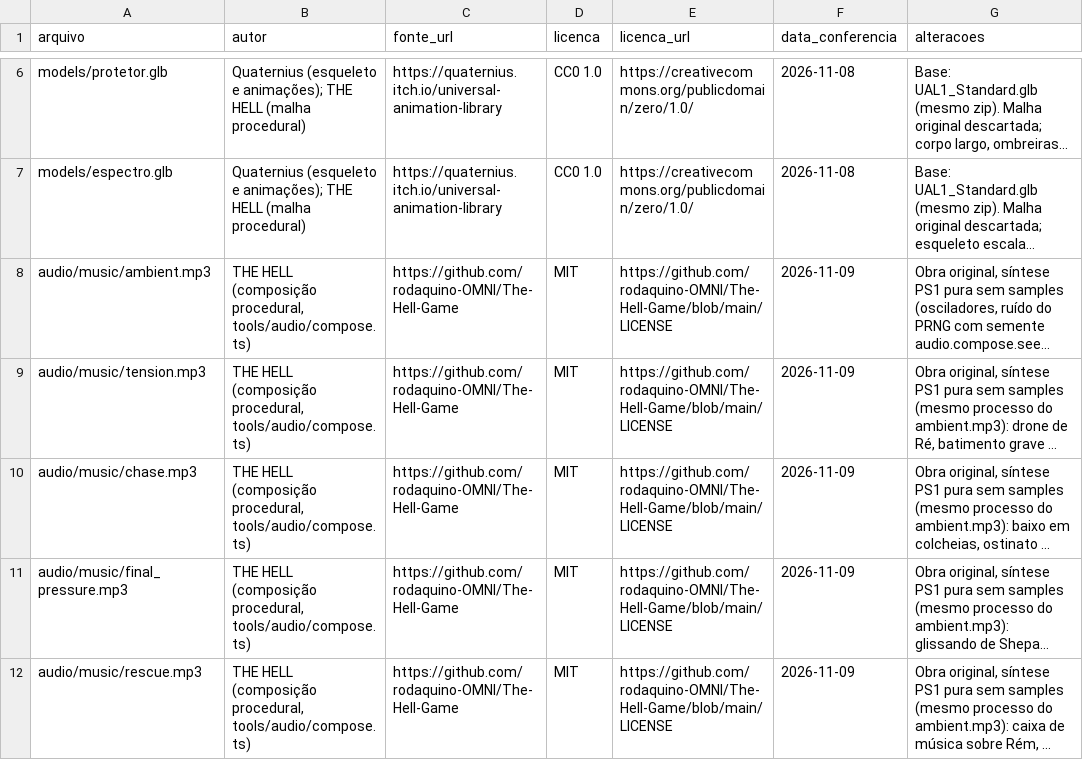
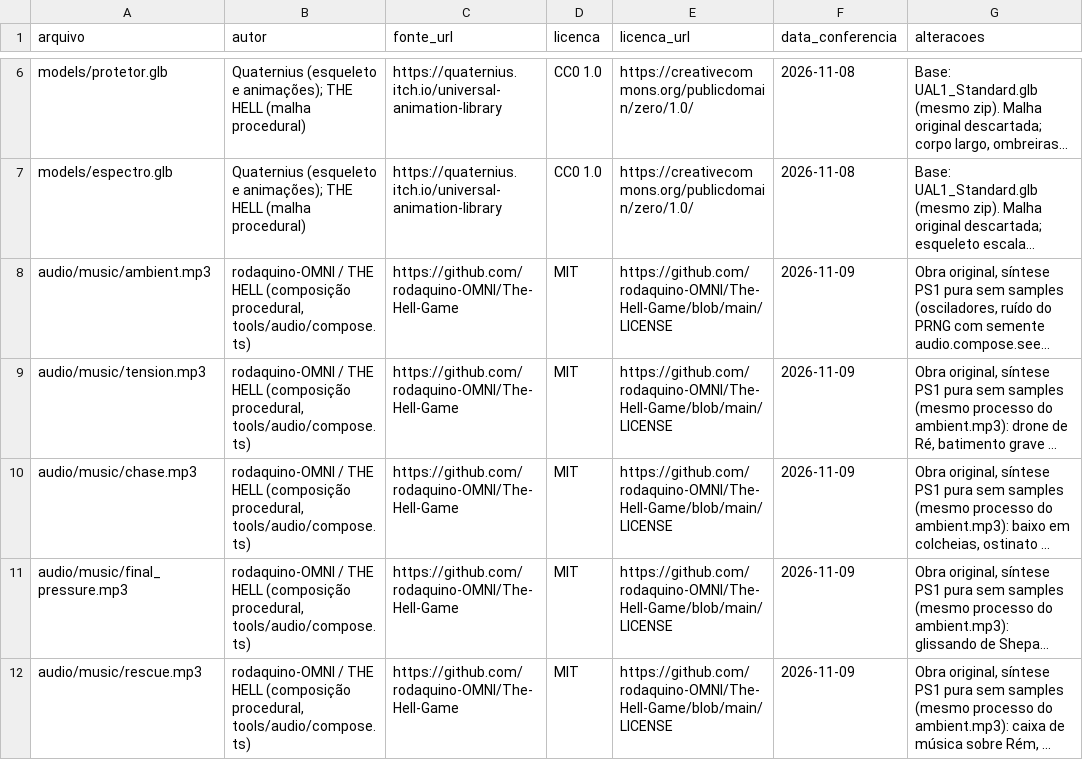
Before and after one commit to rodaquino-OMNI/The-Hell-Game, a CSV file: packages/client/public/media/creditos.csv, drawn as a sheet; only a part is shown, gaps mark what is left out; long unchanged cells end in …; the diff names each change by its address in the sheet, - before the commit and + after, or states it on an @@ line.

```diff
--- a/packages/client/public/media/creditos.csv
+++ b/packages/client/public/media/creditos.csv
-B8:B12 (autor): THE HELL…
+B8:B12 (autor): rodaquino-OMNI / THE HELL…
```
Also changed, not shown: 10 other files.
